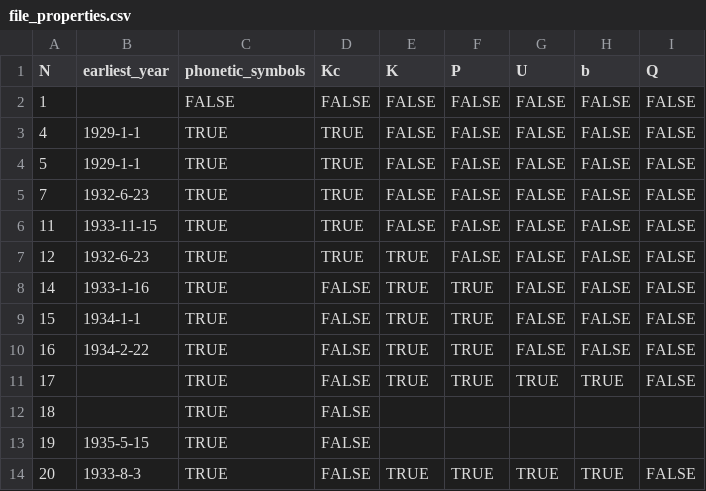
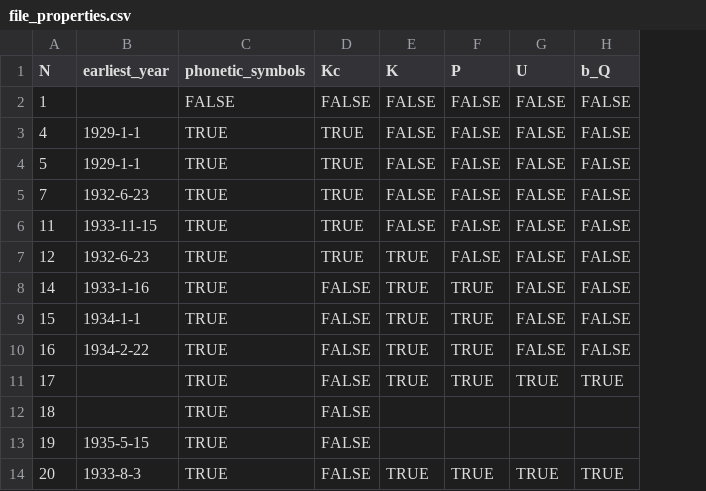
Before and after one commit to jemmybutton/tenevil, a CSV file: stats/file_properties.csv, drawn as a sheet; only a part is shown; the diff names each change by its address in the sheet, - before the commit and + after, or states it on an @@ line.

Commit message:
updated stats

```diff
--- a/stats/file_properties.csv
+++ b/stats/file_properties.csv
-column I (Q), rows 2-14: FALSE | FALSE | FALSE | FALSE | FALSE | FALSE | FALSE | FALSE | FALSE | FALSE |  |  | FALSE
-H1: b
+H1: b_Q
```
Also changed, not shown: stats/dating.csv.
